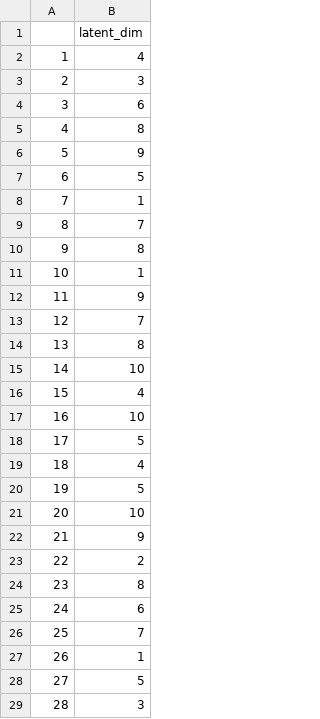
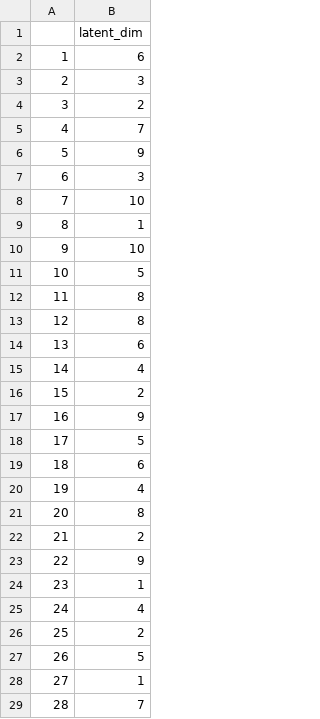
Before and after one commit to trowk/Data_Science_Final_Project, a CSV file: Model/Experiment/experiment.csv, drawn as a sheet; only a part is shown; the diff covers the shown part only.

```diff
--- a/Model/Experiment/experiment.csv
+++ b/Model/Experiment/experiment.csv
@@ -1,29 +1,29 @@
 "","latent_dim"
-"1",4
+"1",6
 "2",3
-"3",6
-"4",8
+"3",2
+"4",7
 "5",9
-"6",5
-"7",1
-"8",7
-"9",8
-"10",1
-"11",9
-"12",7
-"13",8
-"14",10
-"15",4
-"16",10
+"6",3
+"7",10
+"8",1
+"9",10
+"10",5
+"11",8
+"12",8
+"13",6
+"14",4
+"15",2
+"16",9
 "17",5
-"18",4
-"19",5
-"20",10
-"21",9
-"22",2
-"23",8
-"24",6
-"25",7
-"26",1
-"27",5
-"28",3
+"18",6
+"19",4
+"20",8
+"21",2
+"22",9
+"23",1
+"24",4
+"25",2
+"26",5
+"27",1
+"28",7
```
Also changed, not shown: 20 edited cells elsewhere in this file, 11 other files.
